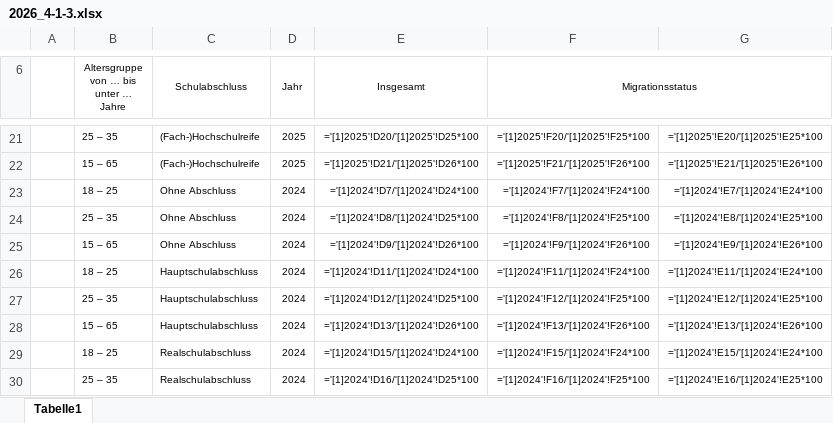
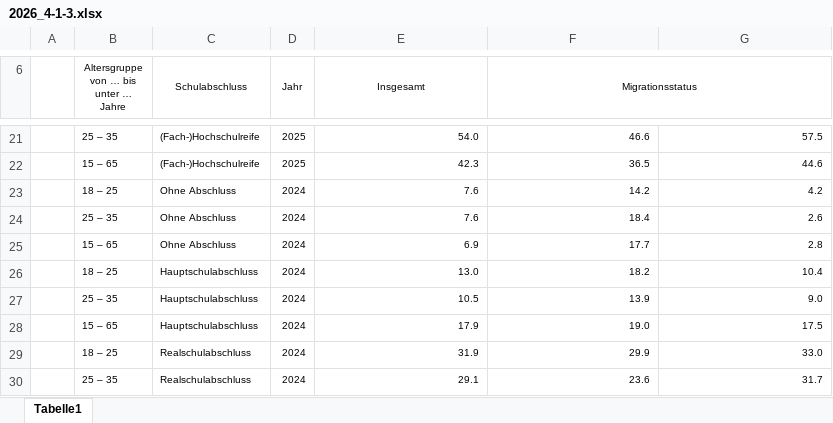
Before and after one commit to christoph-LSN/MT_Site, an Excel workbook: assets/excel/2026_4-1-3.xlsx, sheet Tabelle1, drawn as a sheet; only a part is shown, gaps mark what is left out; values as stored, in another font and other column widths than the file's, no borders; formulas are shown in place of their values; the diff covers the shown part only; the diff names each change by its address in the sheet, - before the commit and + after, or states it on an @@ line.

```diff
--- a/assets/excel/2026_4-1-3.xlsx (sheet Tabelle1)
+++ b/assets/excel/2026_4-1-3.xlsx (sheet Tabelle1)
-E21 (Insgesamt): ='[1]2025'!D20/'[1]2025'!D25*100
+E21 (Insgesamt): 54.0
-F21 (Migrationsstatus): ='[1]2025'!F20/'[1]2025'!F25*100
+F21 (Migrationsstatus): 46.6
-G21: ='[1]2025'!E20/'[1]2025'!E25*100
+G21: 57.5
-E22 (Insgesamt): ='[1]2025'!D21/'[1]2025'!D26*100
+E22 (Insgesamt): 42.3
-F22 (Migrationsstatus): ='[1]2025'!F21/'[1]2025'!F26*100
+F22 (Migrationsstatus): 36.5
-G22: ='[1]2025'!E21/'[1]2025'!E26*100
+G22: 44.6
-E23 (Insgesamt): ='[1]2024'!D7/'[1]2024'!D24*100
+E23 (Insgesamt): 7.6
-F23 (Migrationsstatus): ='[1]2024'!F7/'[1]2024'!F24*100
+F23 (Migrationsstatus): 14.2
-G23: ='[1]2024'!E7/'[1]2024'!E24*100
+G23: 4.2
-E24 (Insgesamt): ='[1]2024'!D8/'[1]2024'!D25*100
+E24 (Insgesamt): 7.6
-F24 (Migrationsstatus): ='[1]2024'!F8/'[1]2024'!F25*100
+F24 (Migrationsstatus): 18.4
-G24: ='[1]2024'!E8/'[1]2024'!E25*100
+G24: 2.6
-E25 (Insgesamt): ='[1]2024'!D9/'[1]2024'!D26*100
+E25 (Insgesamt): 6.9
-F25 (Migrationsstatus): ='[1]2024'!F9/'[1]2024'!F26*100
+F25 (Migrationsstatus): 17.7
-G25: ='[1]2024'!E9/'[1]2024'!E26*100
+G25: 2.8
-E26 (Insgesamt): ='[1]2024'!D11/'[1]2024'!D24*100
+E26 (Insgesamt): 13.0
-F26 (Migrationsstatus): ='[1]2024'!F11/'[1]2024'!F24*100
+F26 (Migrationsstatus): 18.2
-G26: ='[1]2024'!E11/'[1]2024'!E24*100
+G26: 10.4
-E27 (Insgesamt): ='[1]2024'!D12/'[1]2024'!D25*100
+E27 (Insgesamt): 10.5
-F27 (Migrationsstatus): ='[1]2024'!F12/'[1]2024'!F25*100
+F27 (Migrationsstatus): 13.9
-G27: ='[1]2024'!E12/'[1]2024'!E25*100
+G27: 9.0
-E28 (Insgesamt): ='[1]2024'!D13/'[1]2024'!D26*100
+E28 (Insgesamt): 17.9
-F28 (Migrationsstatus): ='[1]2024'!F13/'[1]2024'!F26*100
+F28 (Migrationsstatus): 19.0
-G28: ='[1]2024'!E13/'[1]2024'!E26*100
+G28: 17.5
-E29 (Insgesamt): ='[1]2024'!D15/'[1]2024'!D24*100
+E29 (Insgesamt): 31.9
-F29 (Migrationsstatus): ='[1]2024'!F15/'[1]2024'!F24*100
+F29 (Migrationsstatus): 29.9
-G29: ='[1]2024'!E15/'[1]2024'!E24*100
+G29: 33.0
-E30 (Insgesamt): ='[1]2024'!D16/'[1]2024'!D25*100
+E30 (Insgesamt): 29.1
-F30 (Migrationsstatus): ='[1]2024'!F16/'[1]2024'!F25*100
+F30 (Migrationsstatus): 23.6
-G30: ='[1]2024'!E16/'[1]2024'!E25*100
+G30: 31.7
```
Also changed, not shown: 150 edited cells elsewhere in this sheet, assets/excel/2026_1-1-1.xlsx, assets/excel/2026_4-1-5.xlsx, 11 other files.
